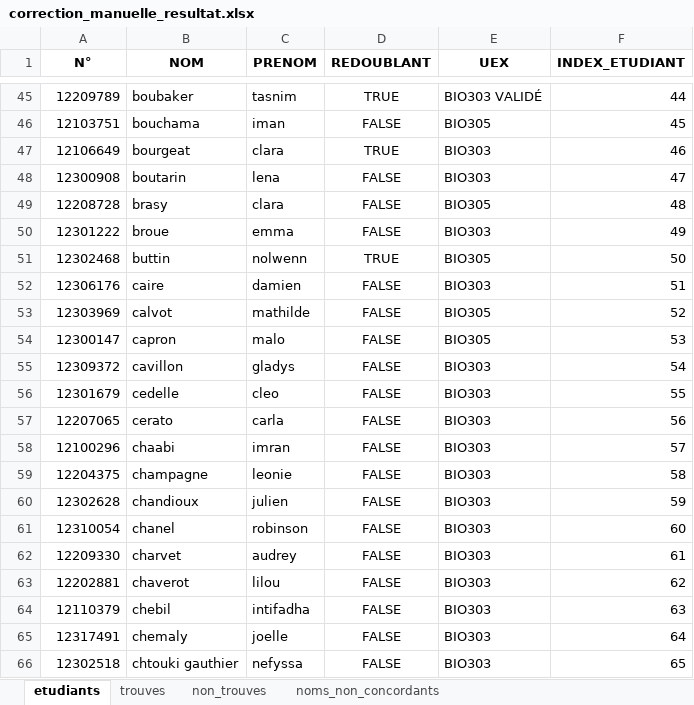
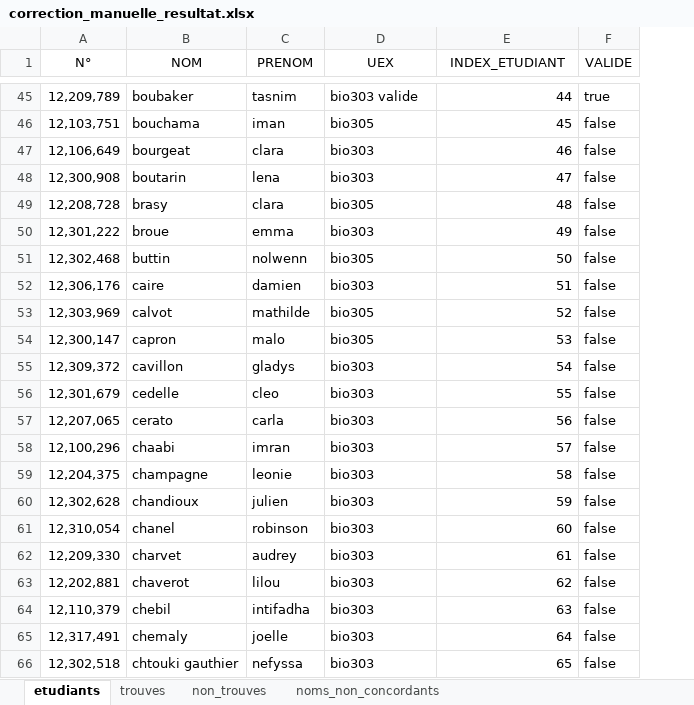
Before and after one commit to TheLemniscat/MiseEnGroupeL2Bio, an Excel workbook: correction_manuelle_resultat.xlsx, sheet etudiants, drawn as a sheet; only a part is shown, gaps mark what is left out; values as stored, in another font and other column widths than the file's, no borders; removed rows and columns are numbered as before the commit, all else as after; the diff covers the shown part only; the diff names each change by its address in the sheet, - before the commit and + after, or states it on an @@ line.

Commit message:
Implémentation des classes Etudiant, Equipe, Groupe et Mariage. Création des groupes et mariage

```diff
--- a/correction_manuelle_resultat.xlsx (sheet etudiants)
+++ b/correction_manuelle_resultat.xlsx (sheet etudiants)
-column D (REDOUBLANT), rows 45-66: TRUE | FALSE | TRUE | FALSE | FALSE | FALSE | TRUE | FALSE | FALSE | FALSE | FALSE | FALSE | FALSE | FALSE | FALSE | FALSE | FALSE | FALSE | FALSE | FALSE | FALSE | FALSE
+column F (VALIDE), rows 45-66: true | false | false | false | false | false | false | false | false | false | false | false | false | false | false | false | false | false | false | false | false | false
-A1:C1 bold: on
+A1:C1 bold: off
-D1:E1 bold: on
+D1:E1 bold: off
-A45 (N°): 12209789
+A45 (N°): 12,209,789
-D45 (UEX): BIO303 VALIDÉ
+D45 (UEX): bio303 valide
-A46 (N°): 12103751
+A46 (N°): 12,103,751
-D46 (UEX): BIO305
+D46 (UEX): bio305
-A47 (N°): 12106649
+A47 (N°): 12,106,649
-D47:D48 (UEX): BIO303
+D47:D48 (UEX): bio303
-A48 (N°): 12300908
+A48 (N°): 12,300,908
-A49 (N°): 12208728
+A49 (N°): 12,208,728
-D49 (UEX): BIO305
+D49 (UEX): bio305
-A50 (N°): 12301222
+A50 (N°): 12,301,222
-D50 (UEX): BIO303
+D50 (UEX): bio303
-A51 (N°): 12302468
+A51 (N°): 12,302,468
-D51 (UEX): BIO305
+D51 (UEX): bio305
-A52 (N°): 12306176
+A52 (N°): 12,306,176
-D52 (UEX): BIO303
+D52 (UEX): bio303
-A53 (N°): 12303969
+A53 (N°): 12,303,969
-D53:D54 (UEX): BIO305
+D53:D54 (UEX): bio305
-A54 (N°): 12300147
+A54 (N°): 12,300,147
-A55 (N°): 12309372
+A55 (N°): 12,309,372
-D55:D66 (UEX): BIO303
+D55:D66 (UEX): bio303
-A56 (N°): 12301679
+A56 (N°): 12,301,679
-A57 (N°): 12207065
+A57 (N°): 12,207,065
-A58 (N°): 12100296
+A58 (N°): 12,100,296
-A59 (N°): 12204375
+A59 (N°): 12,204,375
-A60 (N°): 12302628
+A60 (N°): 12,302,628
-A61 (N°): 12310054
+A61 (N°): 12,310,054
-A62 (N°): 12209330
+A62 (N°): 12,209,330
-A63 (N°): 12202881
+A63 (N°): 12,202,881
-A64 (N°): 12110379
+A64 (N°): 12,110,379
-A65 (N°): 12317491
+A65 (N°): 12,317,491
-A66 (N°): 12302518
+A66 (N°): 12,302,518
```
Also changed, not shown: 482 edited cells elsewhere in this sheet, sheet trouves, sheet non_trouves, sheet noms_non_concordants, 5 other files.
